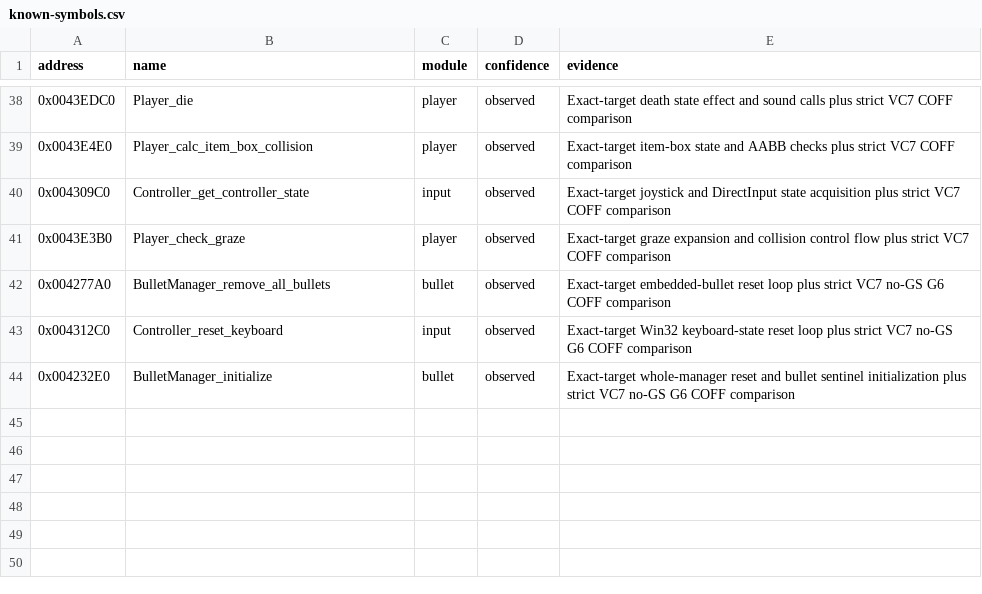
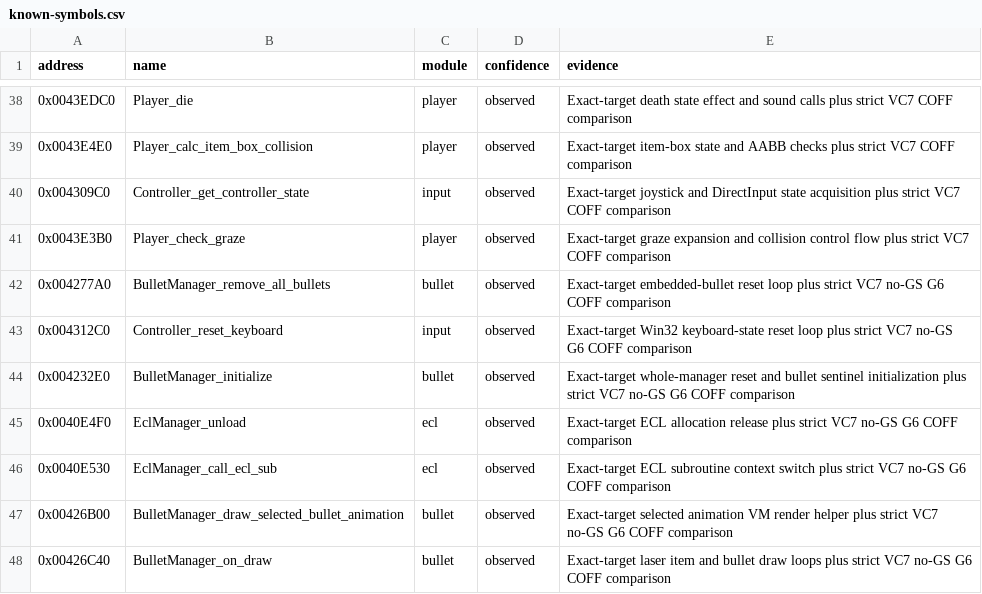
Before and after one commit to N0zoM1z0/th07, a CSV file: config/known-symbols.csv, drawn as a sheet; only a part is shown, gaps mark what is left out; the diff names each change by its address in the sheet, - before the commit and + after, or states it on an @@ line.

```diff
--- a/config/known-symbols.csv
+++ b/config/known-symbols.csv
+row 45: 0x0040E4F0 | EclManager_unload | ecl | observed | Exact-target ECL allocation release plus strict VC7 no-GS G6 COFF comparison
+row 46: 0x0040E530 | EclManager_call_ecl_sub | ecl | observed | Exact-target ECL subroutine context switch plus strict VC7 no-GS G6 COFF comparison
+row 47: 0x00426B00 | BulletManager_draw_selected_bullet_animation | bullet | observed | Exact-target selected animation VM render helper plus strict VC7 no-GS G6 COFF comparison
+row 48: 0x00426C40 | BulletManager_on_draw | bullet | observed | Exact-target laser item and bullet draw loops plus strict VC7 no-GS G6 COFF comparison
```
Also changed, not shown: config/claims.csv, config/functions.csv, 8 other files.
